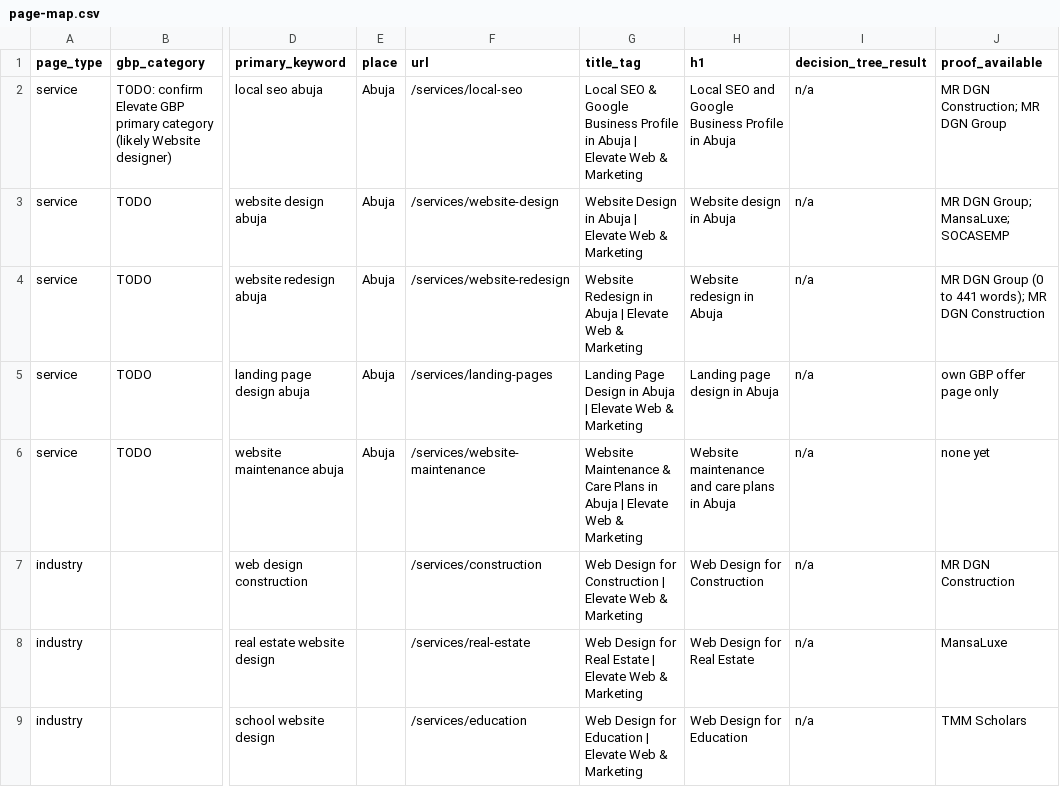
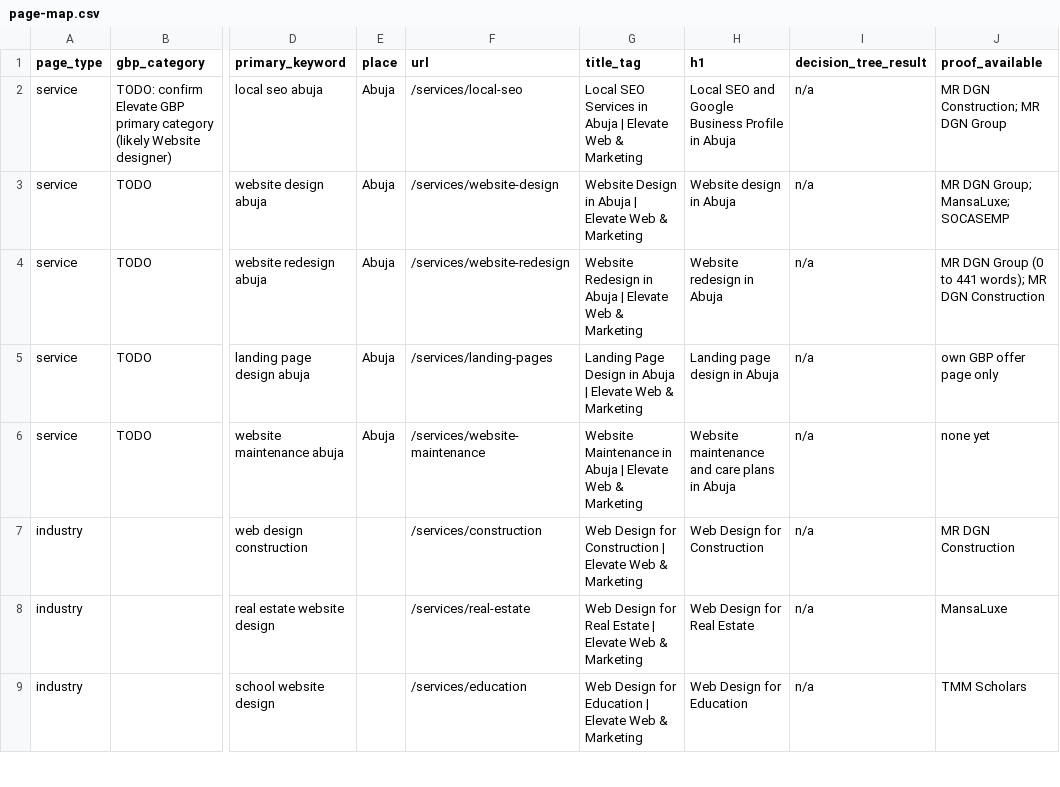
Before and after one commit to elevatewebnmarketing-hub/Elevate-Website, a CSV file: seo/page-map.csv, drawn as a sheet; only a part is shown, gaps mark what is left out; the diff names each change by its address in the sheet, - before the commit and + after, or states it on an @@ line.

```diff
--- a/seo/page-map.csv
+++ b/seo/page-map.csv
-G2 (title_tag): Local SEO & Google Business Profile in Abuja…
+G2 (title_tag): Local SEO Services in Abuja…
-G6 (title_tag): Website Maintenance & Care Plans in Abuja…
+G6 (title_tag): Website Maintenance in Abuja…
```
Also changed, not shown: 22 other files.
